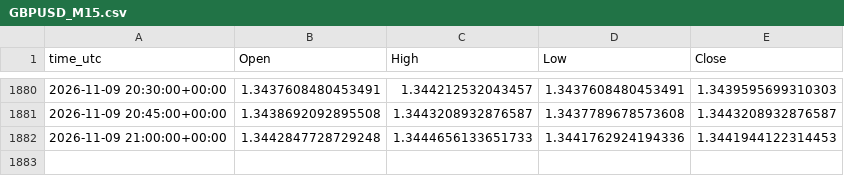
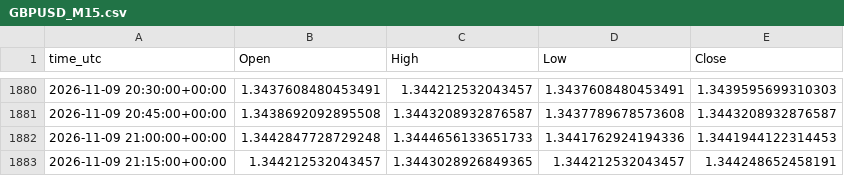
Before and after one commit to ClaireAce/Trading-Data, a CSV file: data/GBPUSD_M15.csv, drawn as a sheet; only a part is shown, gaps mark what is left out; the diff names each change by its address in the sheet, - before the commit and + after, or states it on an @@ line.

Commit message:
data 2026-11-09_2120

```diff
--- a/data/GBPUSD_M15.csv
+++ b/data/GBPUSD_M15.csv
+row 1883: 2026-11-09 21:15:00+00:00 | 1.344212532043457 | 1.3443028926849365 | 1.344212532043457 | 1.344248652458191
```
Also changed, not shown: data/EURUSD_M15.csv, data/EURUSD_M5.csv, 8 other files.
